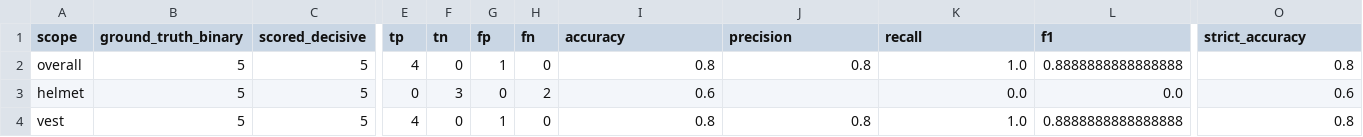
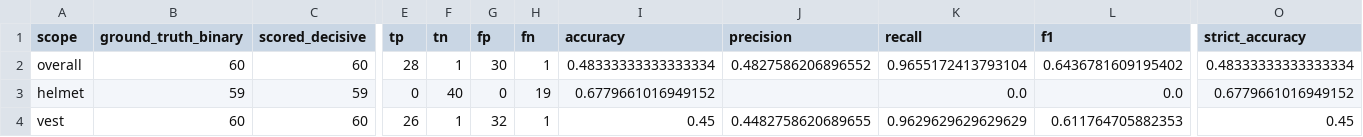
Before and after one commit to y33ticus-maximus/fyp_proj, a CSV file: ppe_model_results/metrics_llava_7b.csv, drawn as a sheet; only a part is shown, gaps mark what is left out; the diff covers the shown part only; the diff names each change by its address in the sheet, - before the commit and + after, or states it on an @@ line.

```diff
--- a/ppe_model_results/metrics_llava_7b.csv
+++ b/ppe_model_results/metrics_llava_7b.csv
-B2 (ground_truth_binary): 5
+B2 (ground_truth_binary): 60
-C2 (scored_decisive): 5
+C2 (scored_decisive): 60
-E2 (tp): 4
+E2 (tp): 28
-F2 (tn): 0
+F2 (tn): 1
-G2 (fp): 1
+G2 (fp): 30
-H2 (fn): 0
+H2 (fn): 1
-I2 (accuracy): 0.8
+I2 (accuracy): 0.48333333333333334
-J2 (precision): 0.8
+J2 (precision): 0.4827586206896552
-K2 (recall): 1.0
+K2 (recall): 0.9655172413793104
-L2 (f1): 0.8888888888888888
+L2 (f1): 0.6436781609195402
-O2 (strict_accuracy): 0.8
+O2 (strict_accuracy): 0.48333333333333334
-B3 (ground_truth_binary): 5
+B3 (ground_truth_binary): 59
-C3 (scored_decisive): 5
+C3 (scored_decisive): 59
-F3 (tn): 3
+F3 (tn): 40
-H3 (fn): 2
+H3 (fn): 19
-I3 (accuracy): 0.6
+I3 (accuracy): 0.6779661016949152
-O3 (strict_accuracy): 0.6
+O3 (strict_accuracy): 0.6779661016949152
-B4 (ground_truth_binary): 5
+B4 (ground_truth_binary): 60
-C4 (scored_decisive): 5
+C4 (scored_decisive): 60
-E4 (tp): 4
+E4 (tp): 26
-F4 (tn): 0
+F4 (tn): 1
-G4 (fp): 1
+G4 (fp): 32
-H4 (fn): 0
+H4 (fn): 1
-I4 (accuracy): 0.8
+I4 (accuracy): 0.45
-J4 (precision): 0.8
+J4 (precision): 0.4482758620689655
-K4 (recall): 1.0
+K4 (recall): 0.9629629629629629
-L4 (f1): 0.8888888888888888
+L4 (f1): 0.611764705882353
-O4 (strict_accuracy): 0.8
+O4 (strict_accuracy): 0.45
```
Also changed, not shown: 4 edited cells elsewhere in this file, ppe_model_results/metrics_minicpm-v4_6_1b.csv, ppe_model_results/metrics_openbmb_minicpm-v4_7_1b.csv, 8 other files.
